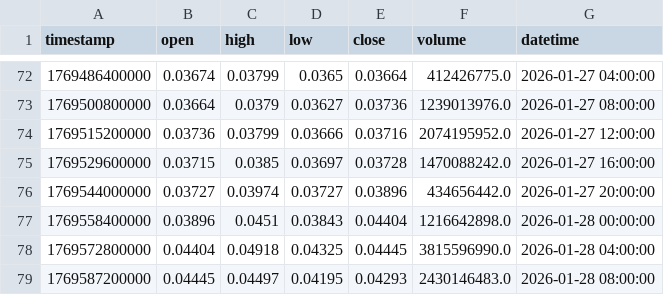
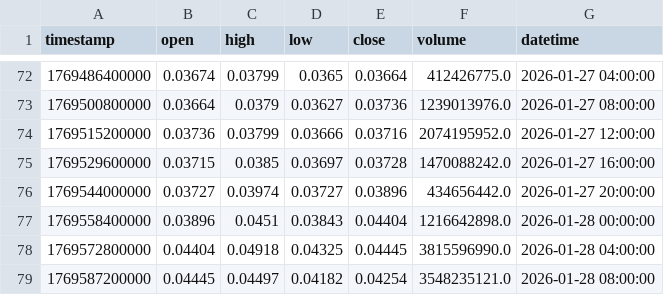
Before and after one commit to emilychen89405264-prog/Evan, a CSV file: data/FOGOUSDT/4h_data.csv, drawn as a sheet; only a part is shown, gaps mark what is left out.

```diff
--- a/data/FOGOUSDT/4h_data.csv
+++ b/data/FOGOUSDT/4h_data.csv
@@ -78,2 +78,2 @@ timestamp,open,high,low,close,volume,datetime
 1769572800000,0.04404,0.04918,0.04325,0.04445,3815596990.0,2026-01-28 04:00:00
-1769587200000,0.04445,0.04497,0.04195,0.04293,2430146483.0,2026-01-28 08:00:00
+1769587200000,0.04445,0.04497,0.04182,0.04254,3548235121.0,2026-01-28 08:00:00
```
Also changed, not shown: data/paper_portfolio.csv.
